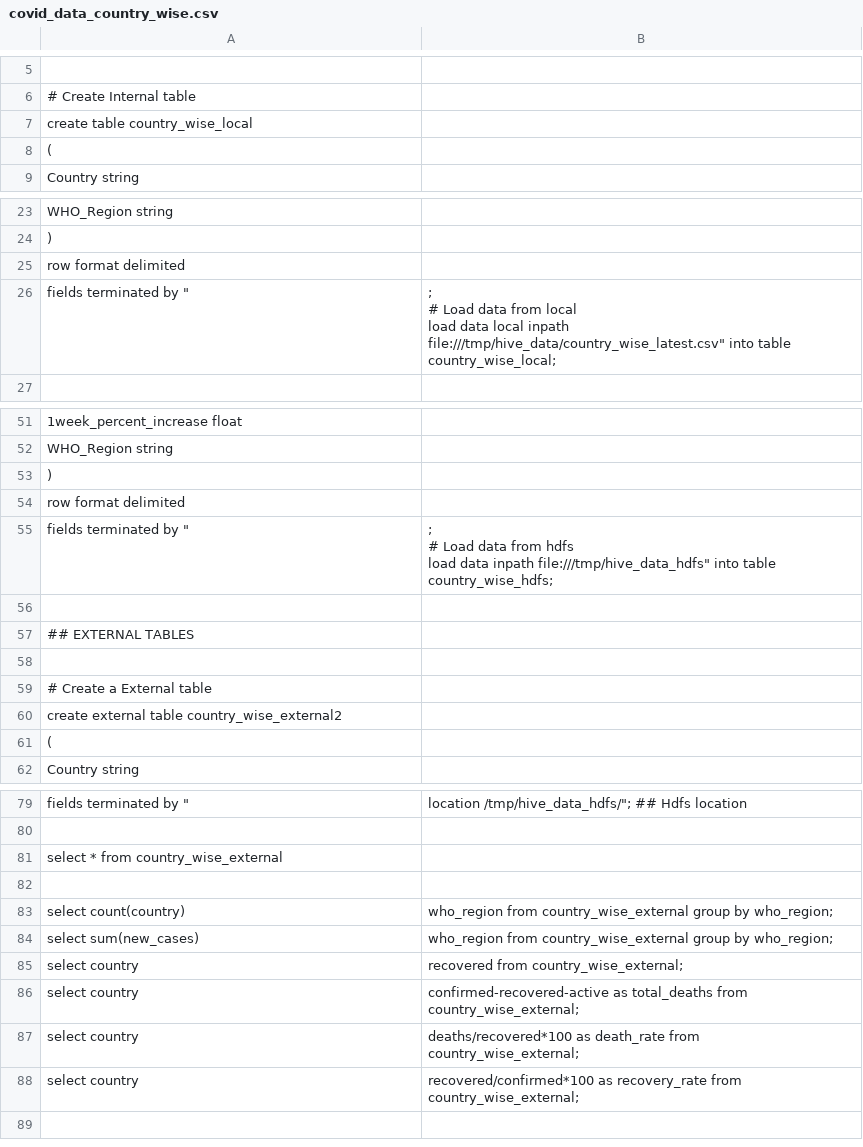
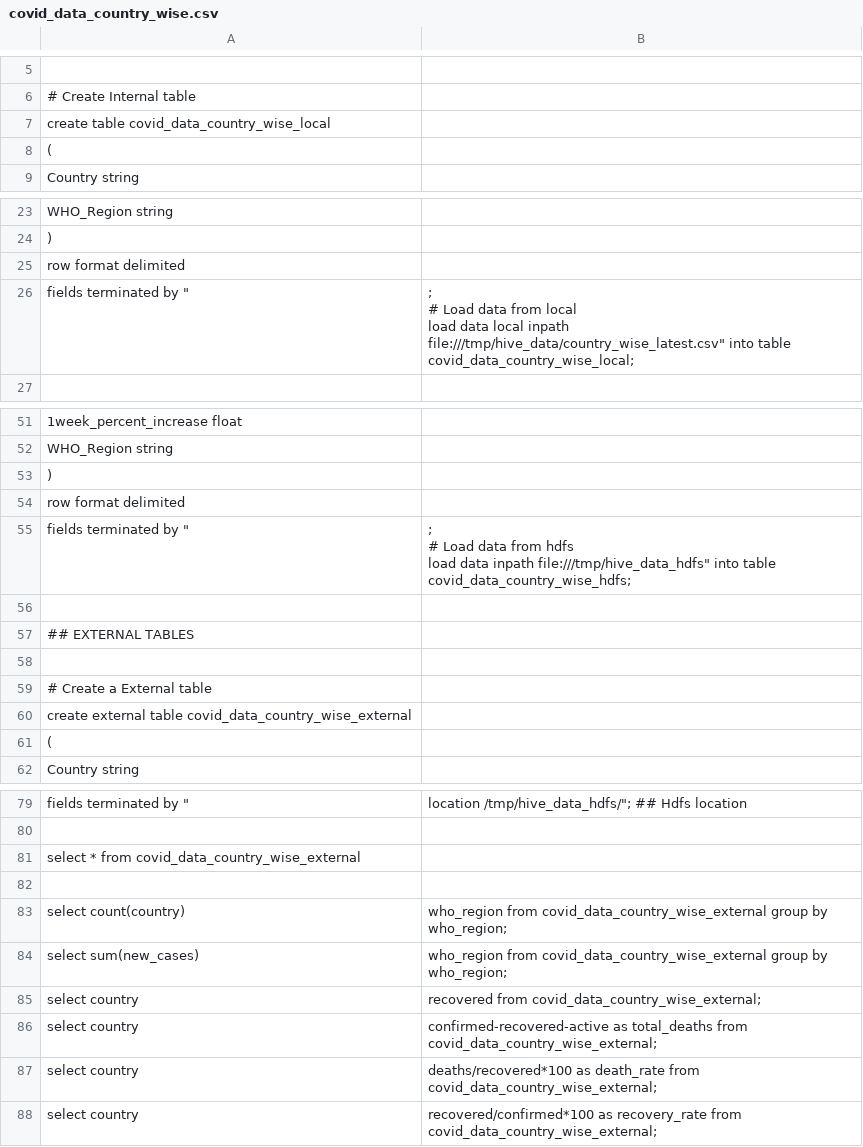
Before and after one commit to Rajasekhar4314/Hive, a CSV file: covid_data_country_wise.csv, drawn as a sheet; only a part is shown, gaps mark what is left out; the diff covers the shown part only; the diff names each change by its address in the sheet, - before the commit and + after, or states it on an @@ line.

Commit message:
Update covid_data_country_wise.csv

```diff
--- a/covid_data_country_wise.csv
+++ b/covid_data_country_wise.csv
-A7: create table country_wise_local
+A7: create table covid_data_country_wise_local
-B26: …into table country_wise_local;
+B26: …into table covid_data_country_wise_local;
-B55: …into table country_wise_hdfs;
+B55: …into table covid_data_country_wise_hdfs;
-A60: …external table country_wise_external2
+A60: …external table covid_data_country_wise_external
-A81: select * from country_wise_external
+A81: select * from covid_data_country_wise_external
-B83:B84: who_region from country_wise_external group by…
+B83:B84: who_region from covid_data_country_wise_external group by…
-B85: recovered from country_wise_external;
+B85: recovered from covid_data_country_wise_external;
-B86: …total_deaths from country_wise_external;
+B86: …total_deaths from covid_data_country_wise_external;
-B87: …death_rate from country_wise_external;
+B87: …death_rate from covid_data_country_wise_external;
-B88: …recovery_rate from country_wise_external;
+B88: …recovery_rate from covid_data_country_wise_external;
```
Also changed, not shown: 1 edited cell elsewhere in this file.
